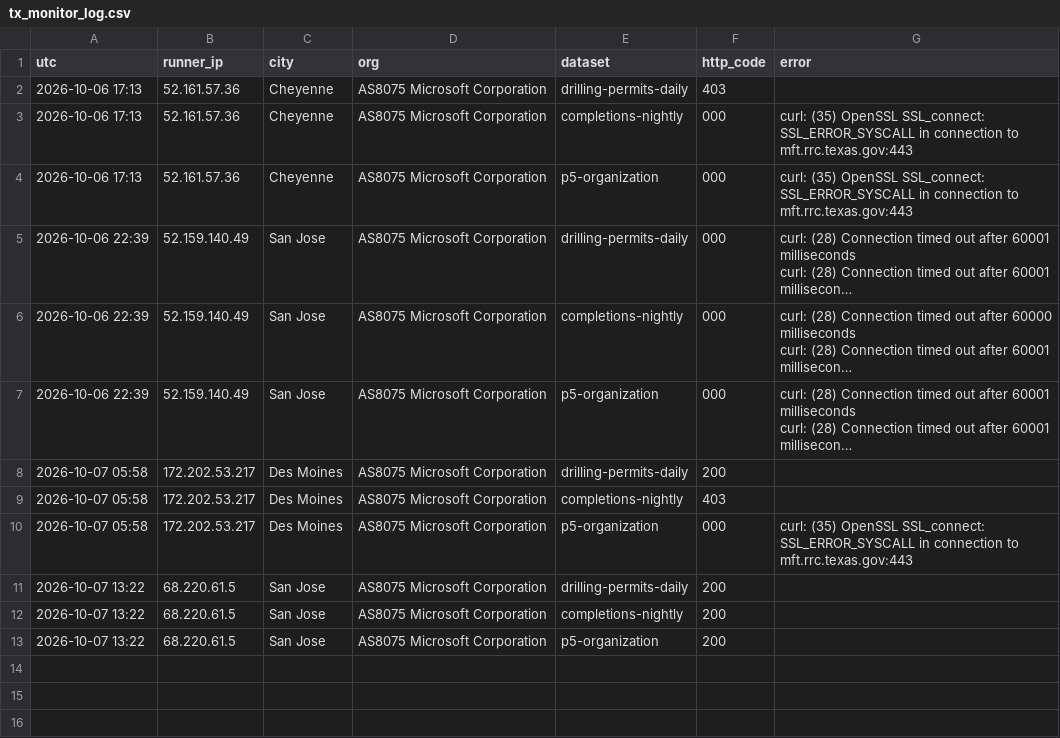
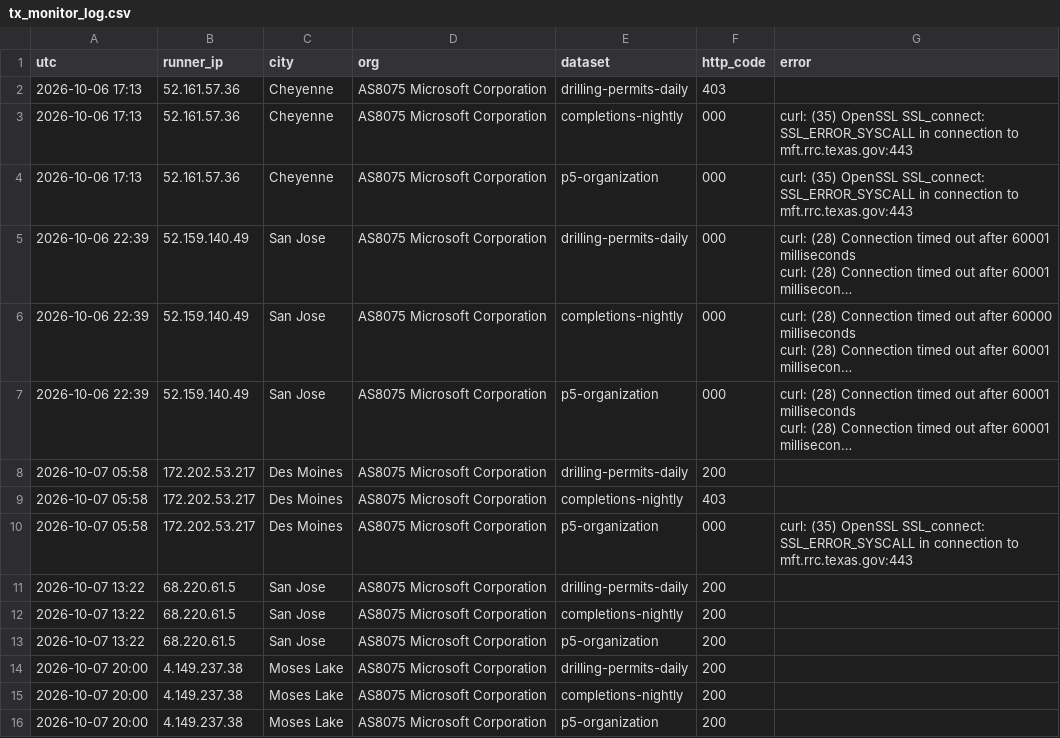
Before and after one commit to fpciulla-cpu/permian-well-tracker, a CSV file: probe/output/tx_monitor_log.csv, drawn as a sheet; long unchanged cells end in …; the diff names each change by its address in the sheet, - before the commit and + after, or states it on an @@ line.

```diff
--- a/probe/output/tx_monitor_log.csv
+++ b/probe/output/tx_monitor_log.csv
+row 14: 2026-10-07 20:00 | 4.149.237.38 | Moses Lake | AS8075 Microsoft Corporation | drilling-permits-daily | 200
+row 15: 2026-10-07 20:00 | 4.149.237.38 | Moses Lake | AS8075 Microsoft Corporation | completions-nightly | 200
+row 16: 2026-10-07 20:00 | 4.149.237.38 | Moses Lake | AS8075 Microsoft Corporation | p5-organization | 200
```
Also changed, not shown: 3 other files.
